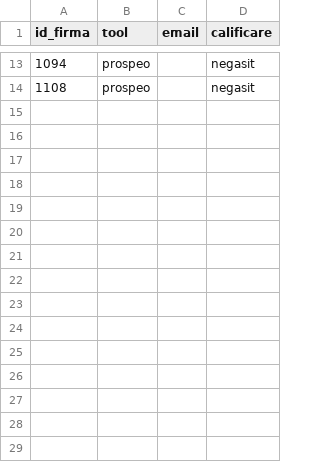
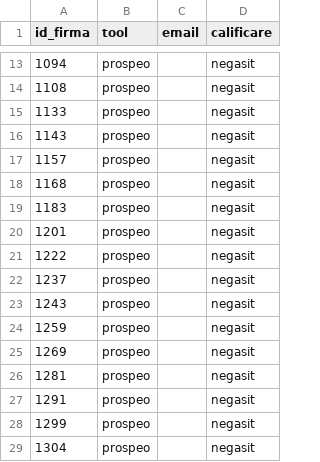
Before and after one commit to Robert-Deaconescu/data-enrichment-, a CSV file: work/20_finders_rezultate.csv, drawn as a sheet; only a part is shown, gaps mark what is left out; the diff names each change by its address in the sheet, - before the commit and + after, or states it on an @@ line.

```diff
--- a/work/20_finders_rezultate.csv
+++ b/work/20_finders_rezultate.csv
+row 15: 1133 | prospeo |  | negasit
+row 16: 1143 | prospeo |  | negasit
+row 17: 1157 | prospeo |  | negasit
+row 18: 1168 | prospeo |  | negasit
+row 19: 1183 | prospeo |  | negasit
+row 20: 1201 | prospeo |  | negasit
+row 21: 1222 | prospeo |  | negasit
+row 22: 1237 | prospeo |  | negasit
+row 23: 1243 | prospeo |  | negasit
+row 24: 1259 | prospeo |  | negasit
+row 25: 1269 | prospeo |  | negasit
+row 26: 1281 | prospeo |  | negasit
+row 27: 1291 | prospeo |  | negasit
+row 28: 1299 | prospeo |  | negasit
+row 29: 1304 | prospeo |  | negasit
```
